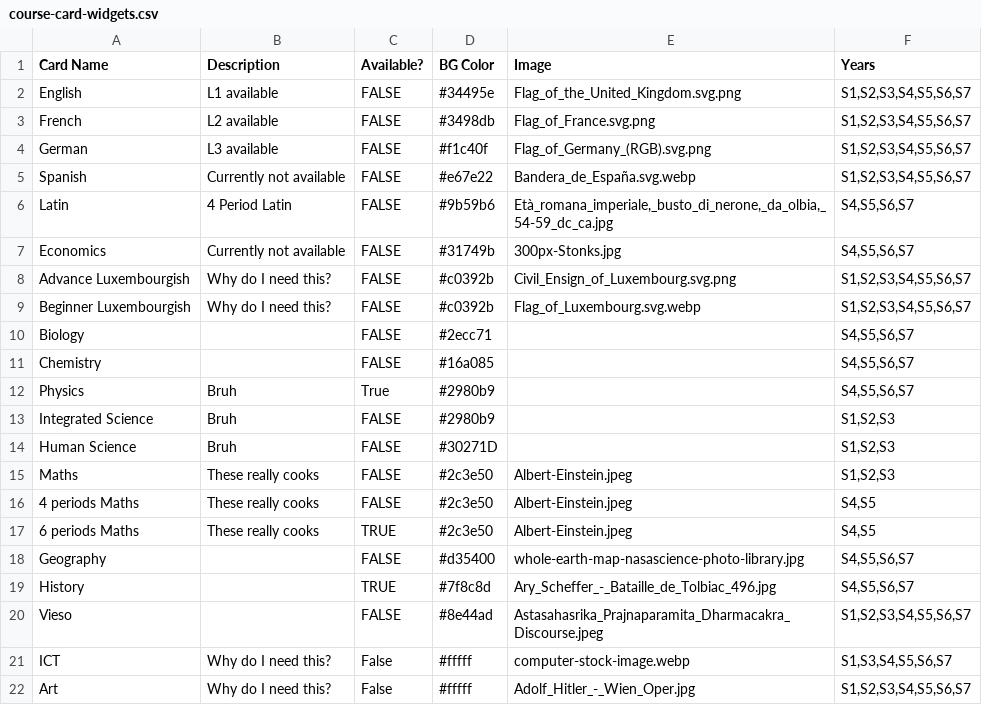
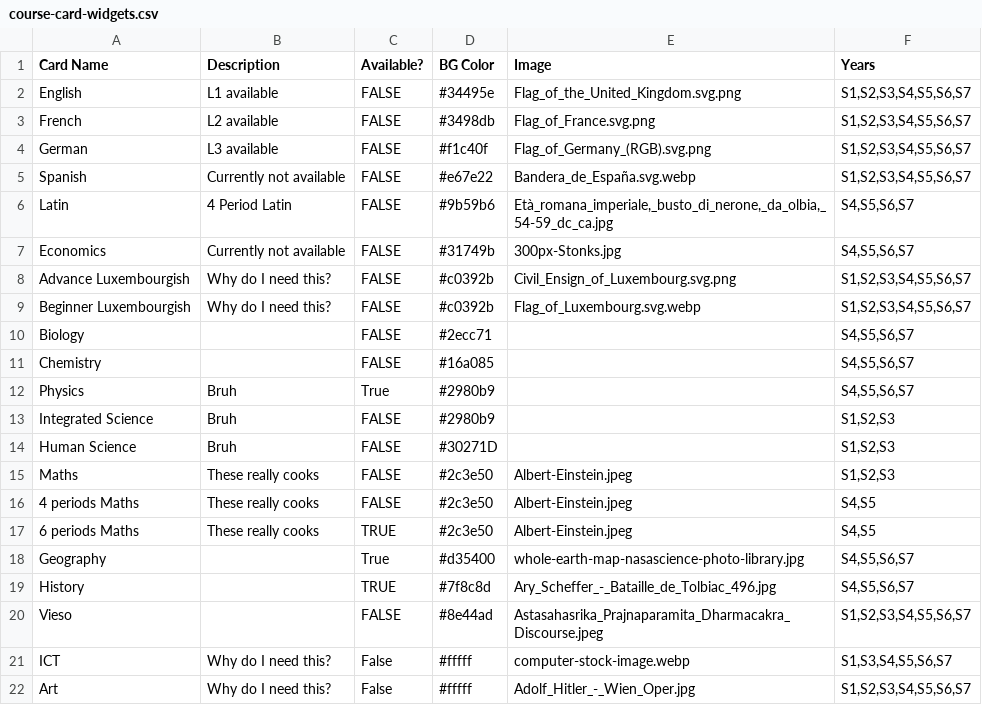
Before and after one commit to shining3366dev-prog/Syllabusplus-Database, a CSV file: course-card-widgets.csv, drawn as a sheet.

```diff
--- a/course-card-widgets.csv
+++ b/course-card-widgets.csv
@@ -17,3 +17,3 @@ Maths;These really cooks;FALSE;#2c3e50;Albert-Einstein.jpeg;S1,S2,S3
 6 periods Maths;These really cooks;TRUE;#2c3e50;Albert-Einstein.jpeg;S4,S5
-Geography;;FALSE;#d35400;whole-earth-map-nasascience-photo-library.jpg;S4,S5,S6,S7
+Geography;;True;#d35400;whole-earth-map-nasascience-photo-library.jpg;S4,S5,S6,S7
 History;;TRUE;#7f8c8d;Ary_Scheffer_-_Bataille_de_Tolbiac_496.jpg;S4,S5,S6,S7
```
Also changed, not shown: subject-files.csv, 1 other file.
